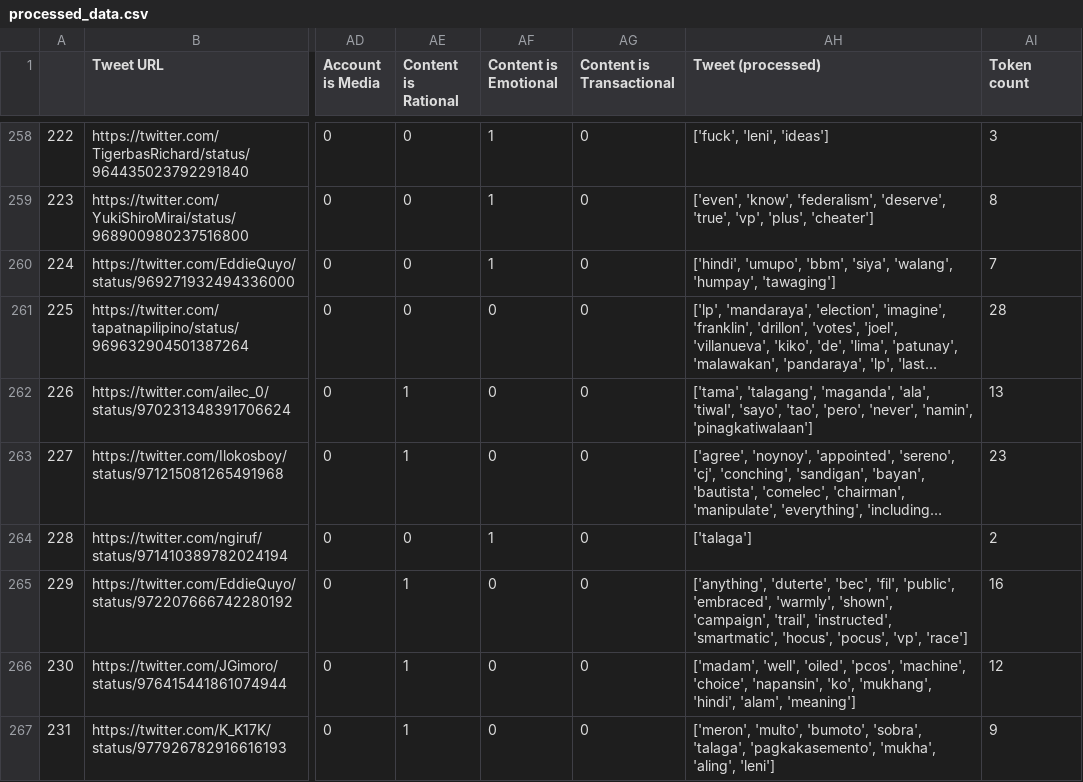
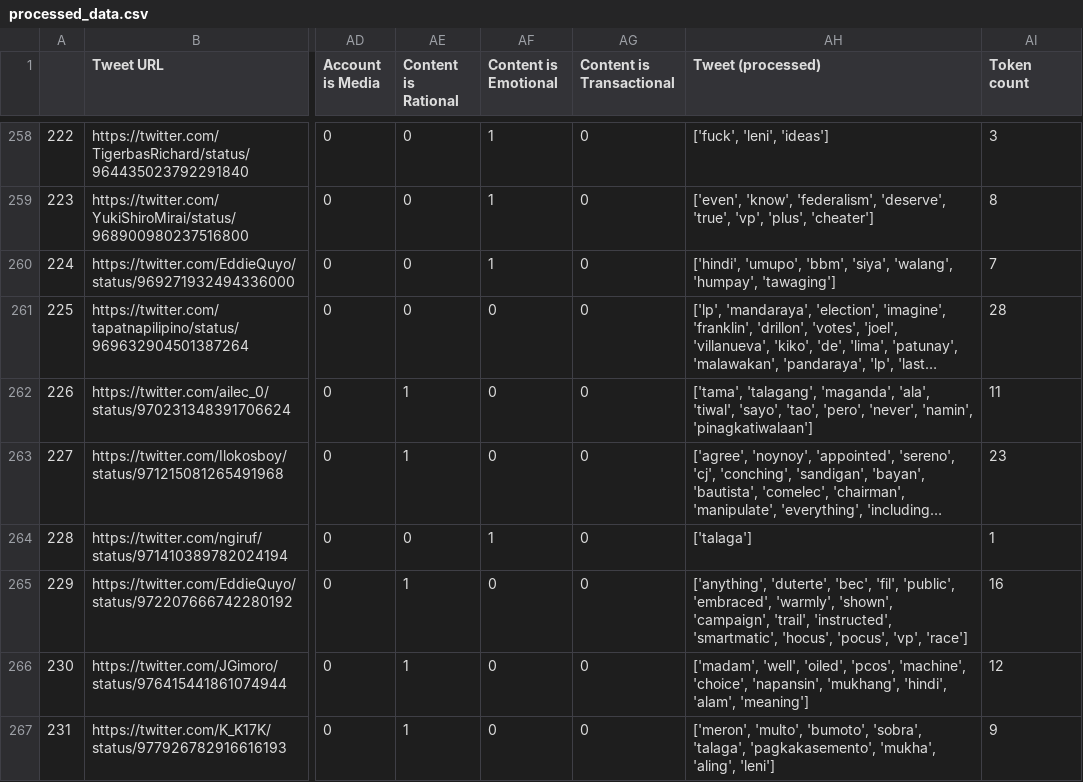
Before and after one commit to daryll-ko/cs132-main, a CSV file: analyzer/processed_data.csv, drawn as a sheet; only a part is shown, gaps mark what is left out; long unchanged cells end in …; the diff covers the shown part only; the diff names each change by its address in the sheet, - before the commit and + after, or states it on an @@ line.

```diff
--- a/analyzer/processed_data.csv
+++ b/analyzer/processed_data.csv
-AI262 (Token count): 13
+AI262 (Token count): 11
-AI264 (Token count): 2
+AI264 (Token count): 1
-AH266 (Tweet (processed)): …'choice', 'napansin', 'ko', 'mukhang', 'hindi',…
+AH266 (Tweet (processed)): …'choice', 'napansin', 'mukhang', 'hindi',…
```
Also changed, not shown: 70 edited cells elsewhere in this file.
